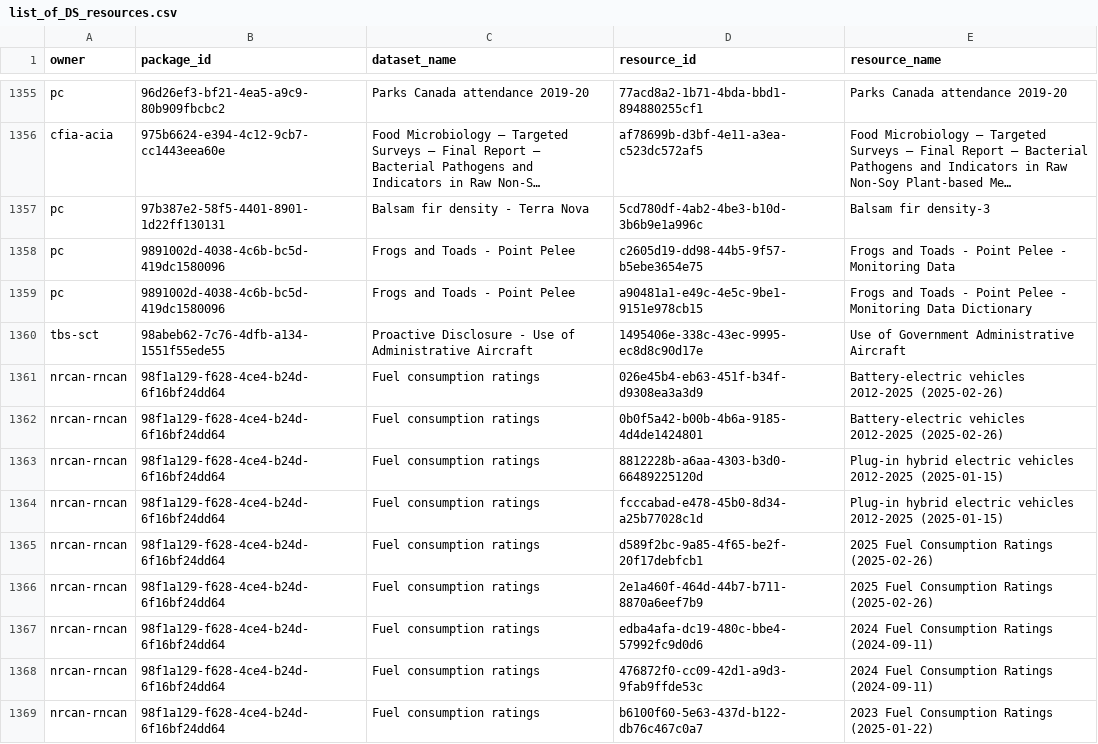
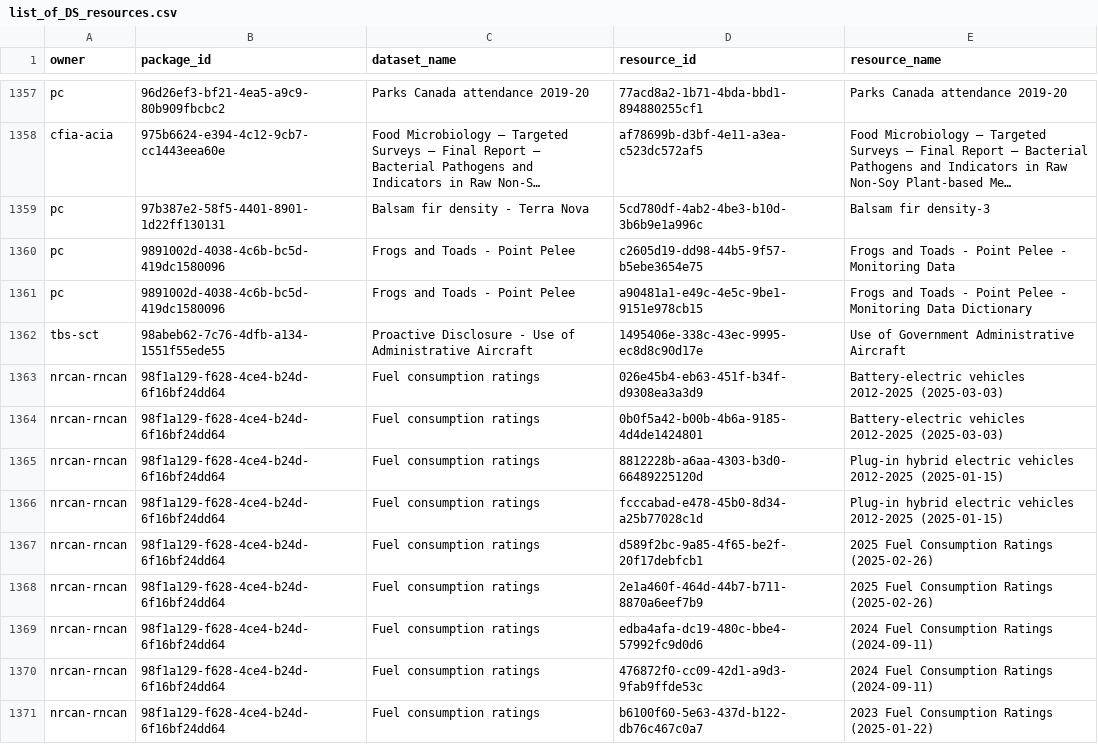
Before and after one commit to PatLittle/OpenGov_R_Scripts, a CSV file: list_of_DS_resources.csv, drawn as a sheet; only a part is shown, gaps mark what is left out; long unchanged cells end in …; the diff covers the shown part only.

```diff
--- a/list_of_DS_resources.csv
+++ b/list_of_DS_resources.csv
@@ -1360,4 +1362,4 @@
 "tbs-sct","98abeb62-7c76-4dfb-a134-1551f55ede55","Proactive Disclosure - Use of Administrative Aircraft ","1495406e-338c-43ec-9995-ec8d8c90d17e","Use of Government Administrative Aircraft"
-"nrcan-rncan","98f1a129-f628-4ce4-b24d-6f16bf24dd64","Fuel consumption ratings","026e45b4-eb63-451f-b34f-d9308ea3a3d9","Battery-electric vehicles 2012-2025 (2025-02-26)"
-"nrcan-rncan","98f1a129-f628-4ce4-b24d-6f16bf24dd64","Fuel consumption ratings","0b0f5a42-b00b-4b6a-9185-4d4de1424801","Battery-electric vehicles 2012-2025 (2025-02-26)"
+"nrcan-rncan","98f1a129-f628-4ce4-b24d-6f16bf24dd64","Fuel consumption ratings","026e45b4-eb63-451f-b34f-d9308ea3a3d9","Battery-electric vehicles 2012-2025 (2025-03-03)"
+"nrcan-rncan","98f1a129-f628-4ce4-b24d-6f16bf24dd64","Fuel consumption ratings","0b0f5a42-b00b-4b6a-9185-4d4de1424801","Battery-electric vehicles 2012-2025 (2025-03-03)"
 "nrcan-rncan","98f1a129-f628-4ce4-b24d-6f16bf24dd64","Fuel consumption ratings","8812228b-a6aa-4303-b3d0-66489225120d","Plug-in hybrid electric vehicles 2012-2025 (2025-01-15)"
```
Also changed, not shown: 6 added rows, 2 removed rows and 4 edited cells elsewhere in this file, DataStore_Numbers_Tracker.csv.
